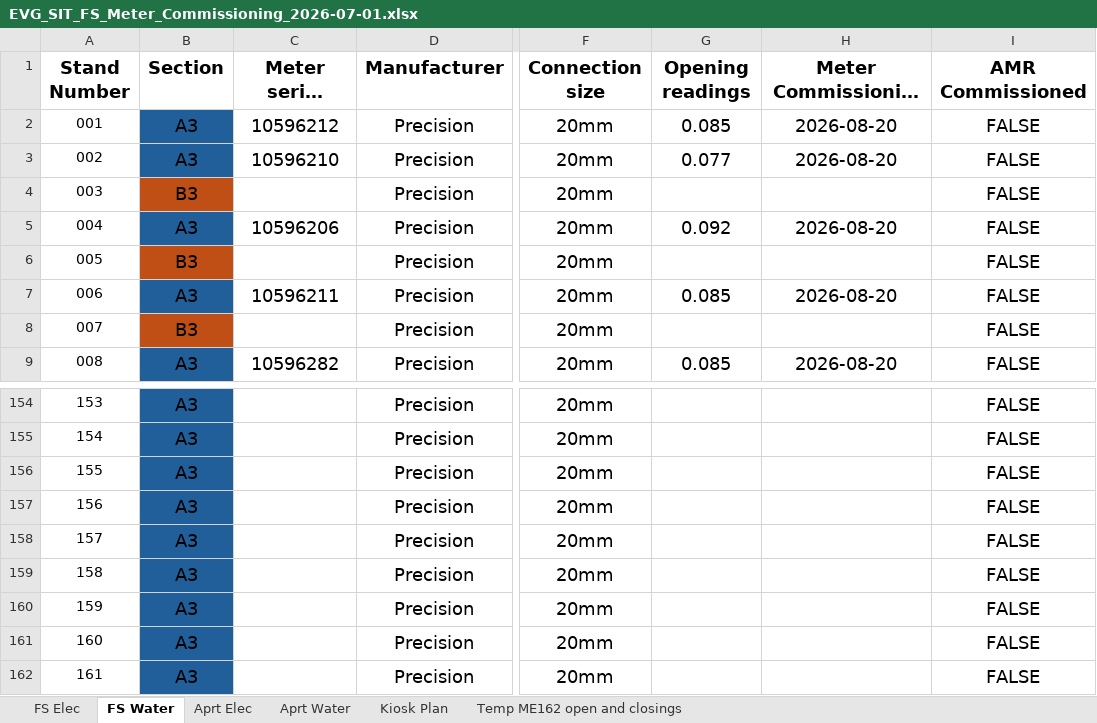
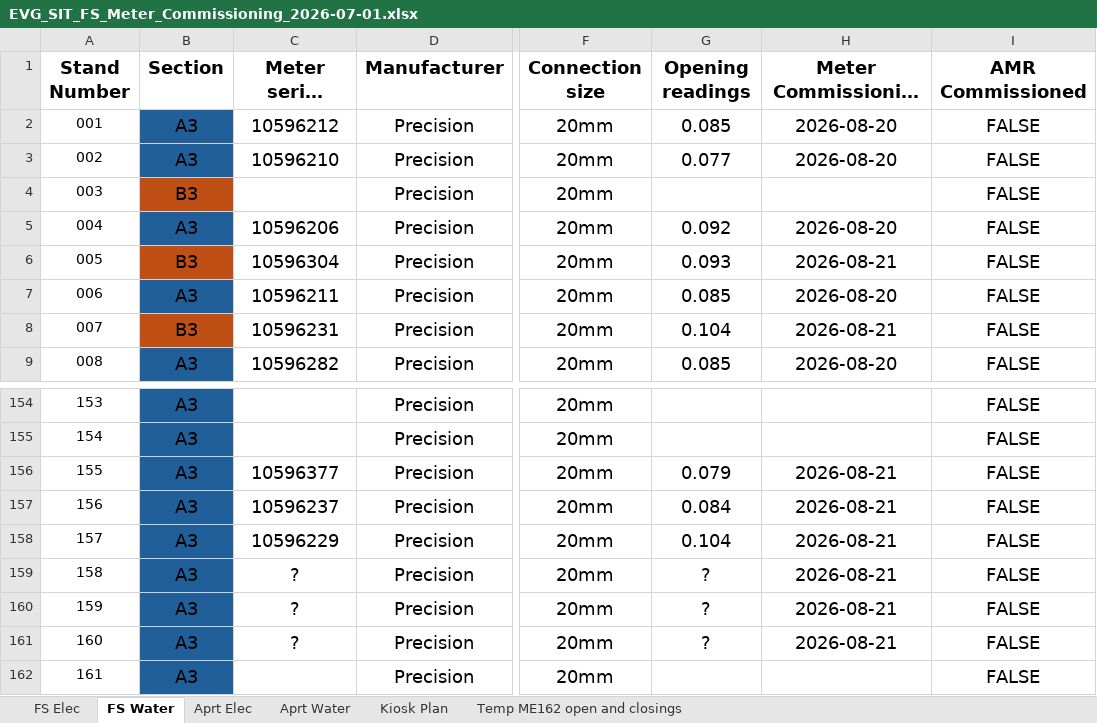
Before and after one commit to ruanvanheerden97/EVGSitariProject, an Excel workbook: EVG_SIT_FS_Meter_Commissioning_2026-07-01.xlsx, sheet FS Water, drawn as a sheet; only a part is shown, gaps mark what is left out; long unchanged cells end in …; values as stored, in another font and other column widths than the file's, no borders; conditional formats not drawn; the diff names each change by its address in the sheet, - before the commit and + after, or states it on an @@ line.

Commit message:
new water meters, and elec AMR installed

```diff
--- a/EVG_SIT_FS_Meter_Commissioning_2026-07-01.xlsx (sheet FS Water)
+++ b/EVG_SIT_FS_Meter_Commissioning_2026-07-01.xlsx (sheet FS Water)
-C6 (Meter serial number): (empty)
+C6 (Meter serial number): 10596304
-G6 (Opening readings): (empty)
+G6 (Opening readings): 0.093
-H6 (Meter Commissioning Date): (empty)
+H6 (Meter Commissioning Date): 2026-08-21
-C8 (Meter serial number): (empty)
+C8 (Meter serial number): 10596231
-G8 (Opening readings): (empty)
+G8 (Opening readings): 0.104
-H8 (Meter Commissioning Date): (empty)
+H8 (Meter Commissioning Date): 2026-08-21
-C156 (Meter serial number): (empty)
+C156 (Meter serial number): 10596377
-G156 (Opening readings): (empty)
+G156 (Opening readings): 0.079
-H156:H161 (Meter Commissioning Date): (empty)
+H156:H161 (Meter Commissioning Date): 2026-08-21
-C157 (Meter serial number): (empty)
+C157 (Meter serial number): 10596237
-G157 (Opening readings): (empty)
+G157 (Opening readings): 0.084
-C158 (Meter serial number): (empty)
+C158 (Meter serial number): 10596229
-G158 (Opening readings): (empty)
+G158 (Opening readings): 0.104
-C159:C161 (Meter serial number): (empty)
+C159:C161 (Meter serial number): ?
-G159:G161 (Opening readings): (empty)
+G159:G161 (Opening readings): ?
```
Also changed, not shown: sheet FS Elec.
